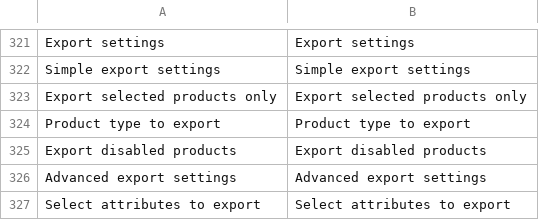
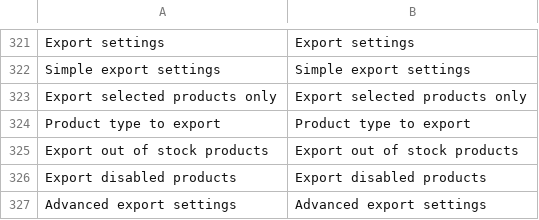
Before and after one commit to lengow/plugin-magento2, a CSV file: i18n/en_GB.csv, drawn as a sheet; only a part is shown, gaps mark what is left out; the shorter side is filled out with more unchanged rows.

```diff
--- a/i18n/en_GB.csv
+++ b/i18n/en_GB.csv
@@ -324,2 +324,3 @@
 "Product type to export","Product type to export"
+"Export out of stock products","Export out of stock products"
 "Export disabled products","Export disabled products"
```
Also changed, not shown: etc/checkmd5.csv, i18n/de_DE.csv, 5 other files.
